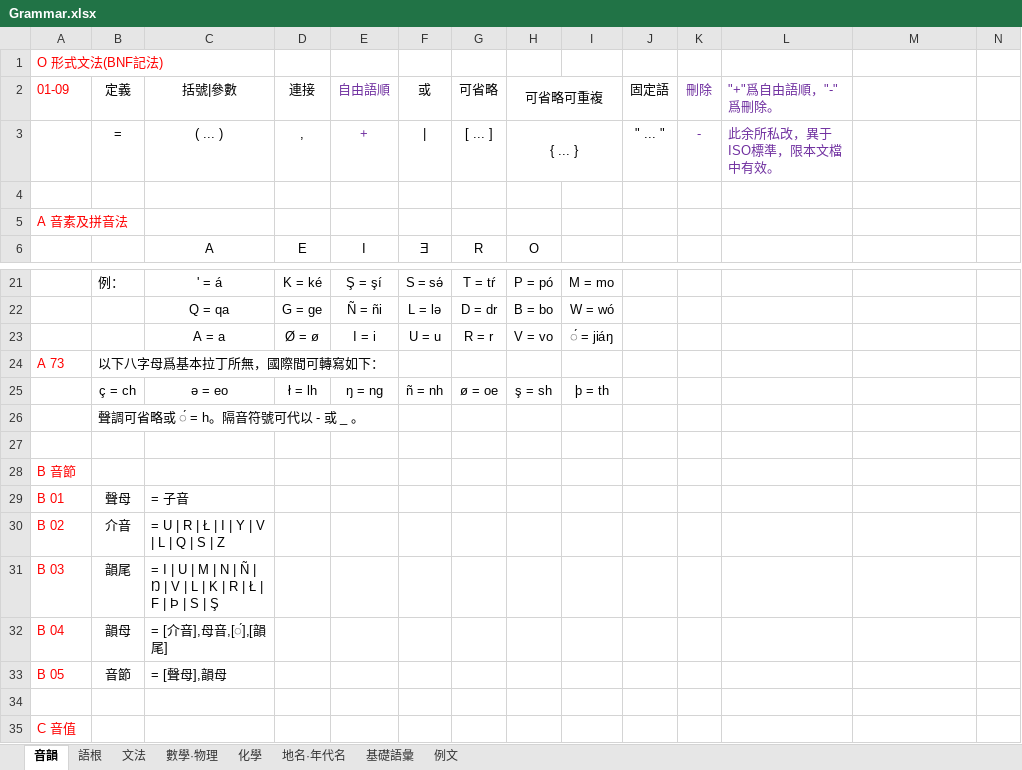
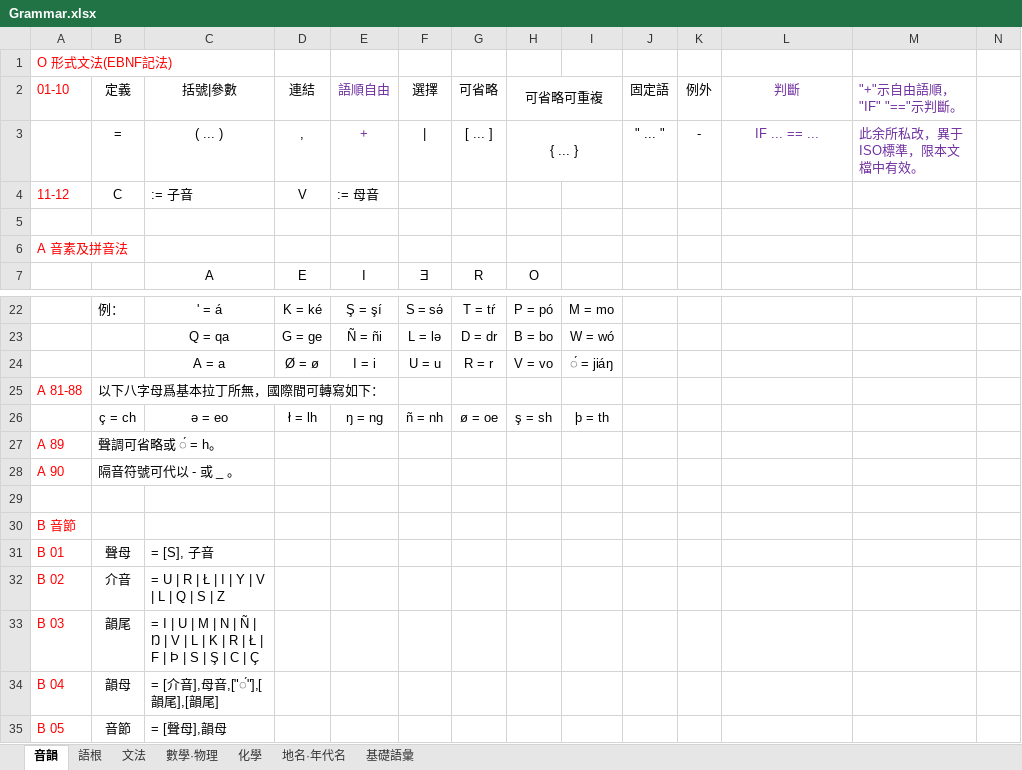
Before and after one commit to Quantennetzgraphique/Ila-Island-map, an Excel workbook: Grammar.xlsx, sheet 音韻, drawn as a sheet; only a part is shown, gaps mark what is left out; the shorter side is filled out with more unchanged rows; values as stored, in another font and other column widths than the file's, no borders; removed rows and columns are numbered as before the commit, all else as after; rows hold the shown columns only; the diff names each change by its address in the sheet, - before the commit and + after, or states it on an @@ line.

```diff
--- a/Grammar.xlsx (sheet 音韻)
+++ b/Grammar.xlsx (sheet 音韻)
-sheet tab: 例文
-A1 (01-10): O 形式文法(BNF記法)
+A1 (01-10): O 形式文法(EBNF記法)
-A2: 01-09
+A2: 01-10
-D2: 連接
+D2: 連結
-E2: 自由語順
+E2: 語順自由
-F2: 或
+F2: 選擇
-K2: 刪除
+K2: 例外
-K2:K3 text colour: #7030A0
+K2:K3 text colour: black
-L2: "+"爲自由語順，"-"爲刪除。
+L2: 判斷
-L2:L3 alignment: left
+L2:L3 alignment: center
-M2: (empty)
+M2: "+"示自由語順，"IF" "=="示判斷。
-L3 (判斷): 此余所私改，異于ISO標準，限本文檔中有效。
+L3 (判斷): IF ... == ...
-M3 ("+"示自由語順，"IF" "=="示判斷。): (empty)
+M3 ("+"示自由語順，"IF" "=="示判斷。): 此余所私改，異于ISO標準，限本文檔中有效。
+row 4: 11-12 | C | := 子音 | V | := 母音
-A25 (01-10): A 73
+A25 (01-10): A 81-88
-row 26:  | 聲調可省略或 ◌́ = h。隔音符號可代以 - 或 _ 。
+row 27: A 89 | 聲調可省略或 ◌́ = h。
+row 28: A 90 | 隔音符號可代以 - 或 _ 。
-C31 (括號|參數): = 子音
+C31 (括號|參數): = [S], 子音
-C33 (括號|參數): …| S | Ş
+C33 (括號|參數): …| S | Ş | C | Ç
-C34 (括號|參數): = [介音],母音,[◌́],[韻尾]
+C34 (括號|參數): = [介音],母音,["◌́"],[韻尾],[韻尾]
```
Also changed, not shown: sheet 文法, sheet 語根, 5 other files.
